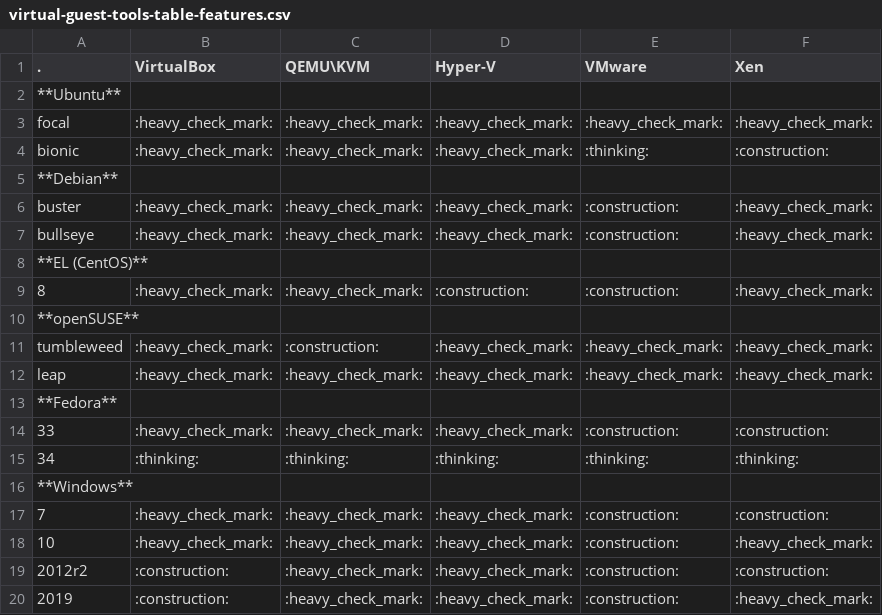
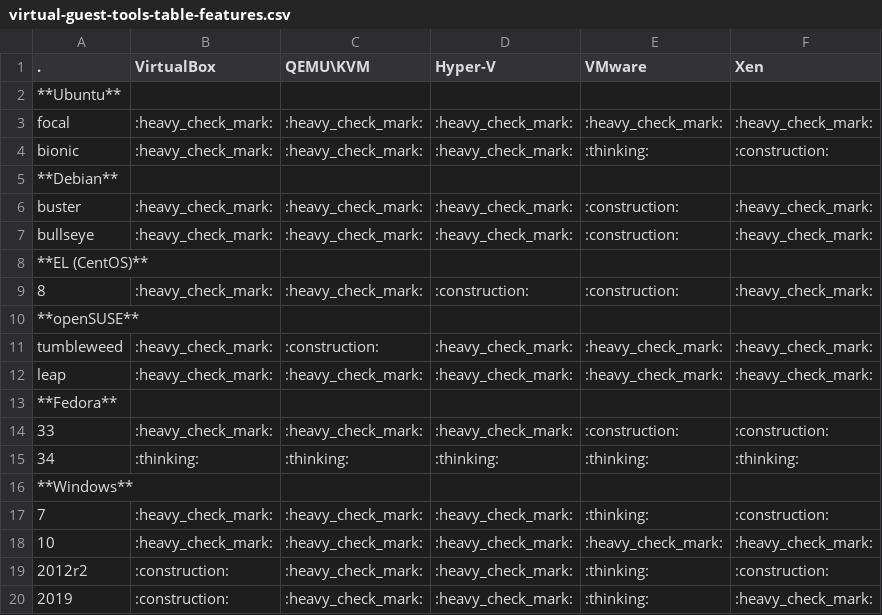
Before and after one commit to don-rumata/ansible-role-install-virtual-guest-tools, a CSV file: meta/virtual-guest-tools-table-features.csv, drawn as a sheet.

Commit message:
Добавил поддержку VMware\Windows 10.

```diff
--- a/meta/virtual-guest-tools-table-features.csv
+++ b/meta/virtual-guest-tools-table-features.csv
@@ -16,5 +16,5 @@ leap,:heavy_check_mark:,:heavy_check_mark:,:heavy_check_mark:,:heavy_check_mark:
 **Windows**,,,,,
-7,:heavy_check_mark:,:heavy_check_mark:,:heavy_check_mark:,:construction:,:construction:
-10,:heavy_check_mark:,:heavy_check_mark:,:heavy_check_mark:,:construction:,:heavy_check_mark:
-2012r2,:construction:,:heavy_check_mark:,:heavy_check_mark:,:construction:,:construction:
-2019,:construction:,:heavy_check_mark:,:heavy_check_mark:,:construction:,:heavy_check_mark:
+7,:heavy_check_mark:,:heavy_check_mark:,:heavy_check_mark:,:thinking:,:construction:
+10,:heavy_check_mark:,:heavy_check_mark:,:heavy_check_mark:,:heavy_check_mark:,:heavy_check_mark:
+2012r2,:construction:,:heavy_check_mark:,:heavy_check_mark:,:thinking:,:construction:
+2019,:construction:,:heavy_check_mark:,:heavy_check_mark:,:thinking:,:heavy_check_mark:
```
Also changed, not shown: 4 other files.
